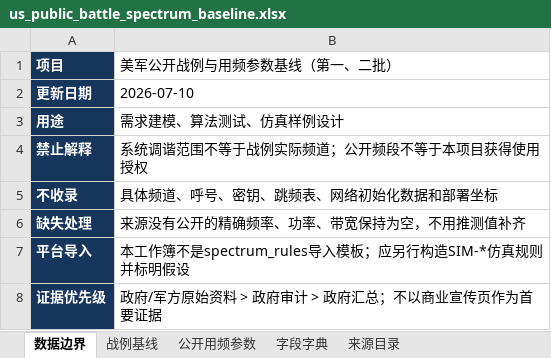
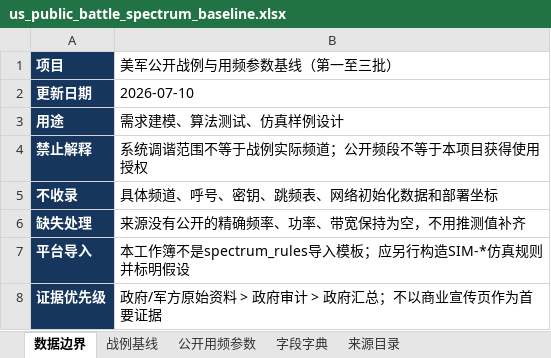
Before and after one commit to dingdingdongdong1/Intelligent-Spectrum-Planning-Scheduling, an Excel workbook: docs/research/us_public_battle_spectrum_baseline.xlsx, sheet 数据边界, drawn as a sheet; values as stored, in another font and other column widths than the file's, no borders; the diff names each change by its address in the sheet, - before the commit and + after, or states it on an @@ line.

```diff
--- a/docs/research/us_public_battle_spectrum_baseline.xlsx (sheet 数据边界)
+++ b/docs/research/us_public_battle_spectrum_baseline.xlsx (sheet 数据边界)
-B1: 美军公开战例与用频参数基线（第一、二批）
+B1: 美军公开战例与用频参数基线（第一至三批）
```
Also changed, not shown: sheet 公开用频参数, sheet 来源目录, sheet 战例基线, sheet 字段字典, 2 other files.
